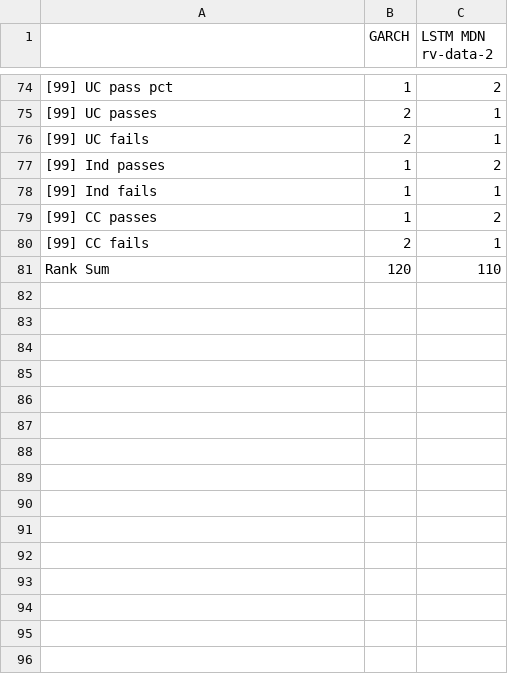
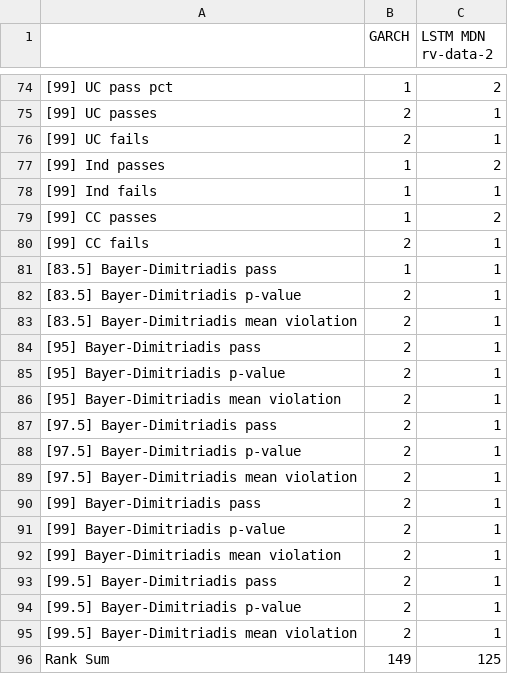
Before and after one commit to tjespe/master, a CSV file: Code/results/comp_ranking_stocks.csv, drawn as a sheet; only a part is shown, gaps mark what is left out; addresses are those after the commit; the diff names each change by its address in the sheet, - before the commit and + after, or states it on an @@ line.

```diff
--- a/Code/results/comp_ranking_stocks.csv
+++ b/Code/results/comp_ranking_stocks.csv
+row 81: [83.5] Bayer-Dimitriadis pass | 1 | 1
+row 82: [83.5] Bayer-Dimitriadis p-value | 2 | 1
+row 83: [83.5] Bayer-Dimitriadis mean violation | 2 | 1
+row 84: [95] Bayer-Dimitriadis pass | 2 | 1
+row 85: [95] Bayer-Dimitriadis p-value | 2 | 1
+row 86: [95] Bayer-Dimitriadis mean violation | 2 | 1
+row 87: [97.5] Bayer-Dimitriadis pass | 2 | 1
+row 88: [97.5] Bayer-Dimitriadis p-value | 2 | 1
+row 89: [97.5] Bayer-Dimitriadis mean violation | 2 | 1
+row 90: [99] Bayer-Dimitriadis pass | 2 | 1
+row 91: [99] Bayer-Dimitriadis p-value | 2 | 1
+row 92: [99] Bayer-Dimitriadis mean violation | 2 | 1
+row 93: [99.5] Bayer-Dimitriadis pass | 2 | 1
+row 94: [99.5] Bayer-Dimitriadis p-value | 2 | 1
+row 95: [99.5] Bayer-Dimitriadis mean violation | 2 | 1
-B96 (GARCH): 120
+B96 (GARCH): 149
-C96 (LSTM MDN rv-data-2): 110
+C96 (LSTM MDN rv-data-2): 125
```
Also changed, not shown: Code/results/comp_results_stocks.csv, 9 other files.
